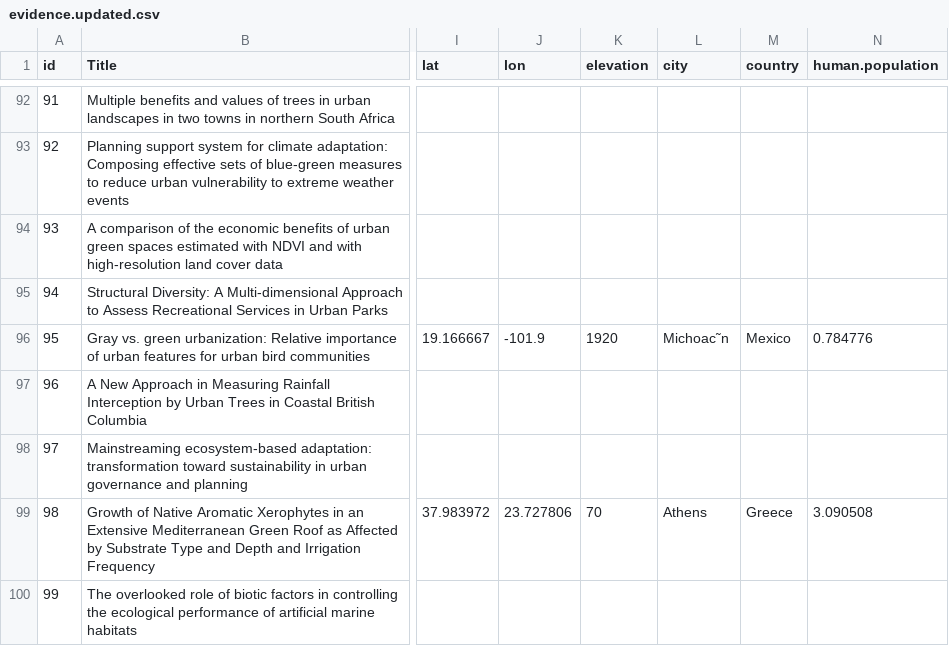
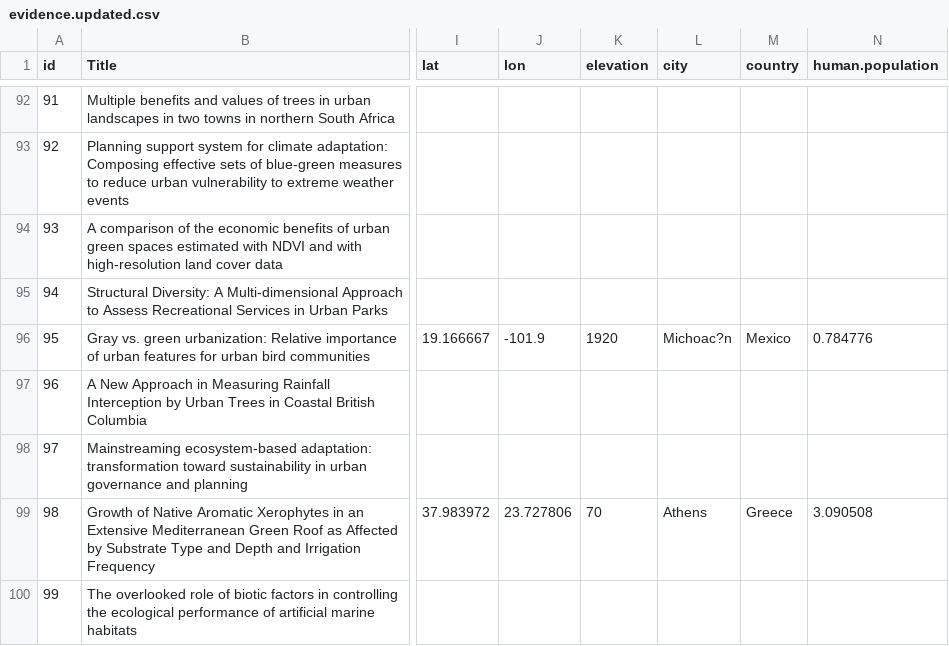
Before and after one commit to afilazzola/GreenInfrastructureMeta, a CSV file: data/evidence.updated.csv, drawn as a sheet; only a part is shown, gaps mark what is left out; the diff names each change by its address in the sheet, - before the commit and + after, or states it on an @@ line.

Commit message:
fixed an error with the master dataset. Created a document with a description of all the GI types, natural counterparts, or conventional counterparts.

```diff
--- a/data/evidence.updated.csv
+++ b/data/evidence.updated.csv
-L96 (city): Michoac˜n
+L96 (city): Michoac?n
```
Also changed, not shown: 1 other file.
